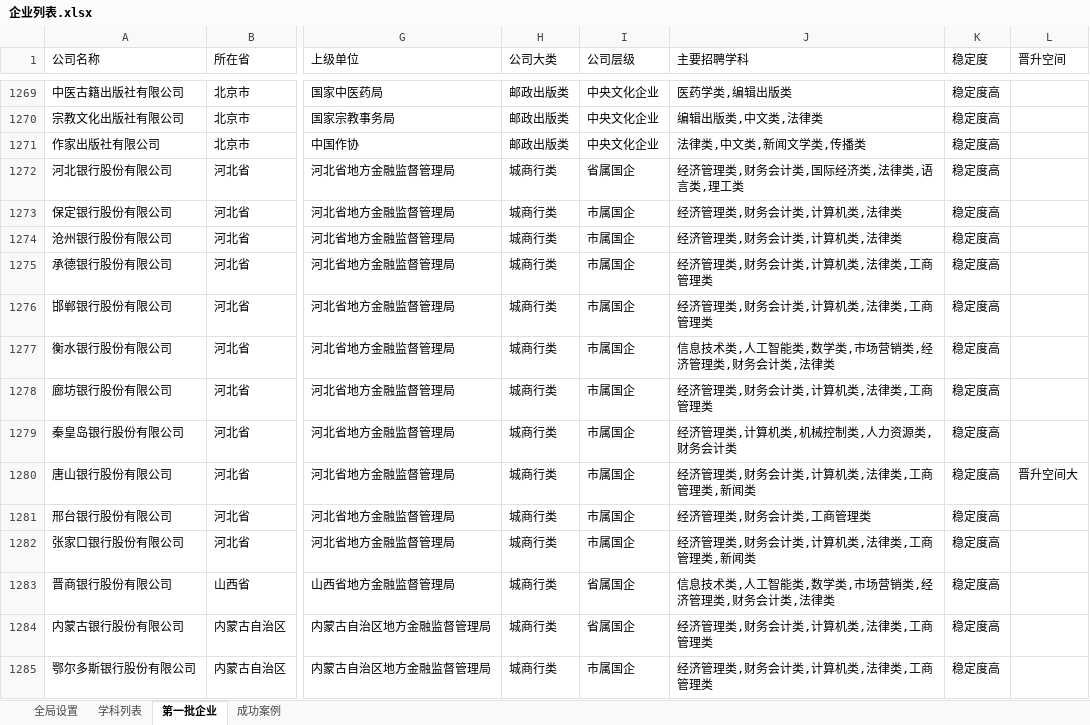
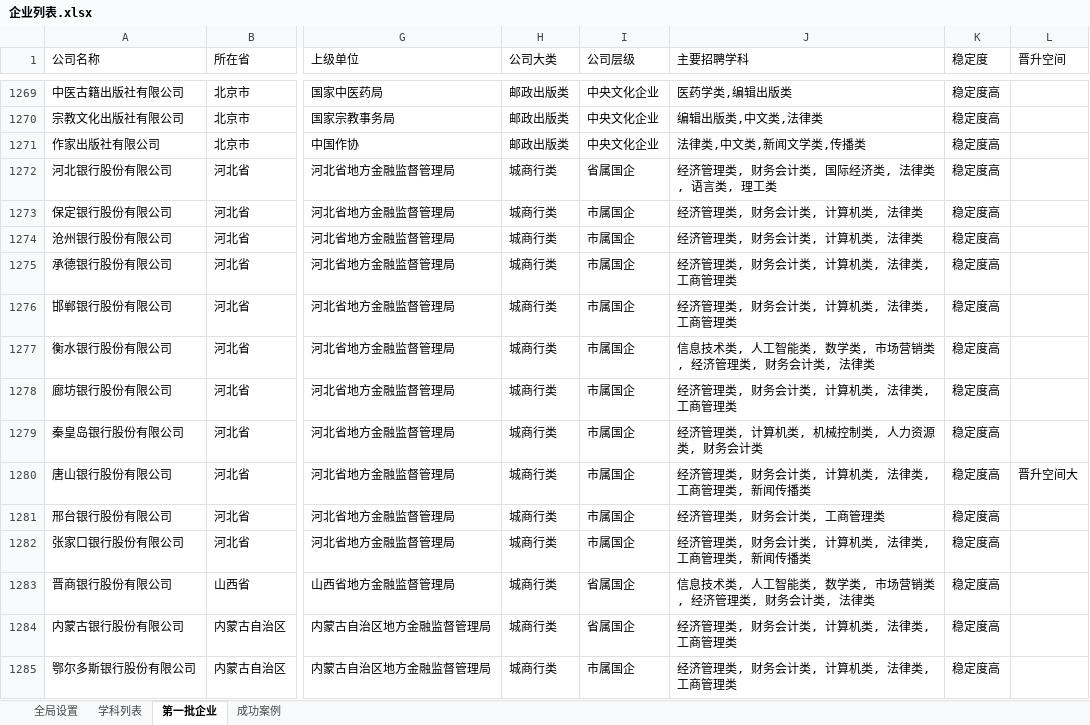
Before and after one commit to PokiFOX/qiuzhijia, an Excel workbook: config/企业列表.xlsx, sheet 第一批企业, drawn as a sheet; only a part is shown, gaps mark what is left out; values as stored, in another font and other column widths than the file's, no borders; conditional formats not drawn; the diff covers the shown part only; the diff names each change by its address in the sheet, - before the commit and + after, or states it on an @@ line.

Commit message:
企业列表更新

```diff
--- a/config/企业列表.xlsx (sheet 第一批企业)
+++ b/config/企业列表.xlsx (sheet 第一批企业)
-J1272 (主要招聘学科): 经济管理类,财务会计类,国际经济类,法律类,语言类,理工类
+J1272 (主要招聘学科): 经济管理类, 财务会计类, 国际经济类, 法律类, 语言类, 理工类
-J1273:J1274 (主要招聘学科): 经济管理类,财务会计类,计算机类,法律类
+J1273:J1274 (主要招聘学科): 经济管理类, 财务会计类, 计算机类, 法律类
-J1275:J1276 (主要招聘学科): 经济管理类,财务会计类,计算机类,法律类,工商管理类
+J1275:J1276 (主要招聘学科): 经济管理类, 财务会计类, 计算机类, 法律类, 工商管理类
-J1277 (主要招聘学科): 信息技术类,人工智能类,数学类,市场营销类,经济管理类,财务会计类,法律类
+J1277 (主要招聘学科): 信息技术类, 人工智能类, 数学类, 市场营销类, 经济管理类, 财务会计类, 法律类
-J1278 (主要招聘学科): 经济管理类,财务会计类,计算机类,法律类,工商管理类
+J1278 (主要招聘学科): 经济管理类, 财务会计类, 计算机类, 法律类, 工商管理类
-J1279 (主要招聘学科): 经济管理类,计算机类,机械控制类,人力资源类,财务会计类
+J1279 (主要招聘学科): 经济管理类, 计算机类, 机械控制类, 人力资源类, 财务会计类
-J1280 (主要招聘学科): 经济管理类,财务会计类,计算机类,法律类,工商管理类,新闻类
+J1280 (主要招聘学科): 经济管理类, 财务会计类, 计算机类, 法律类, 工商管理类, 新闻传播类
-J1281 (主要招聘学科): 经济管理类,财务会计类,工商管理类
+J1281 (主要招聘学科): 经济管理类, 财务会计类, 工商管理类
-J1282 (主要招聘学科): 经济管理类,财务会计类,计算机类,法律类,工商管理类,新闻类
+J1282 (主要招聘学科): 经济管理类, 财务会计类, 计算机类, 法律类, 工商管理类, 新闻传播类
-J1283 (主要招聘学科): 信息技术类,人工智能类,数学类,市场营销类,经济管理类,财务会计类,法律类
+J1283 (主要招聘学科): 信息技术类, 人工智能类, 数学类, 市场营销类, 经济管理类, 财务会计类, 法律类
-J1284:J1285 (主要招聘学科): 经济管理类,财务会计类,计算机类,法律类,工商管理类
+J1284:J1285 (主要招聘学科): 经济管理类, 财务会计类, 计算机类, 法律类, 工商管理类
```
Also changed, not shown: 983 edited cells and cell formats elsewhere in this sheet.
